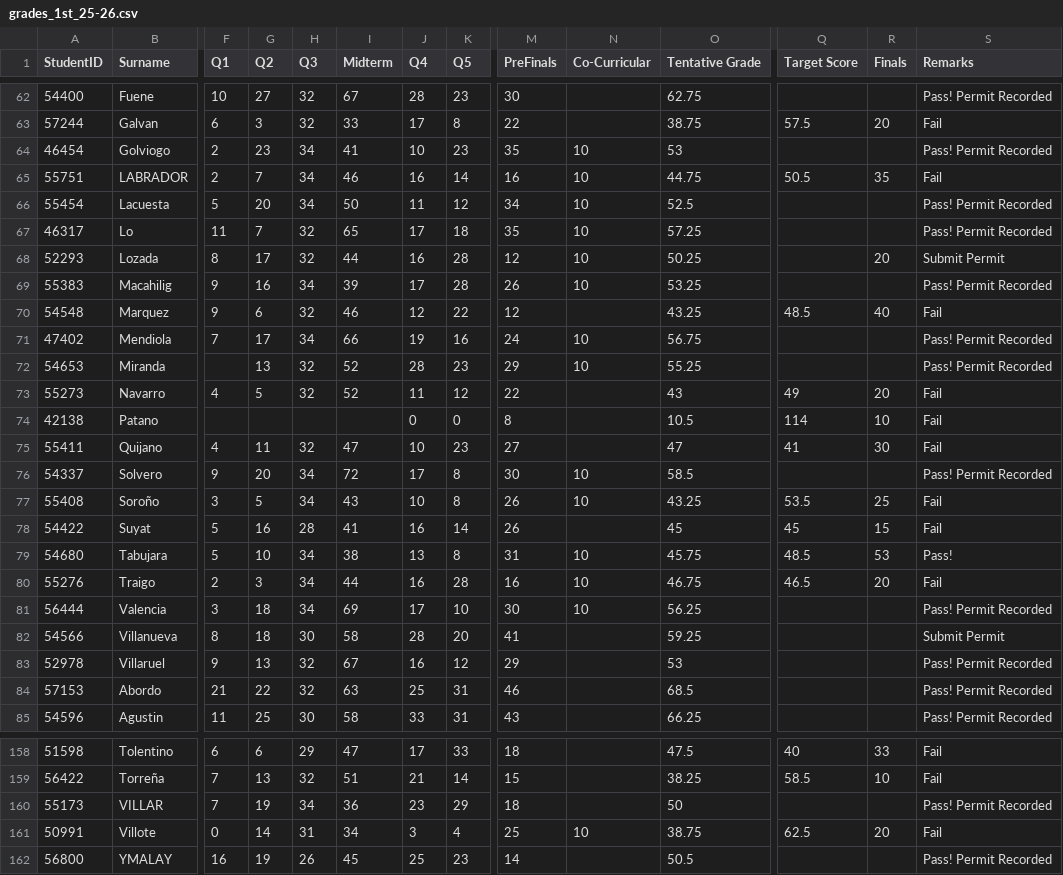
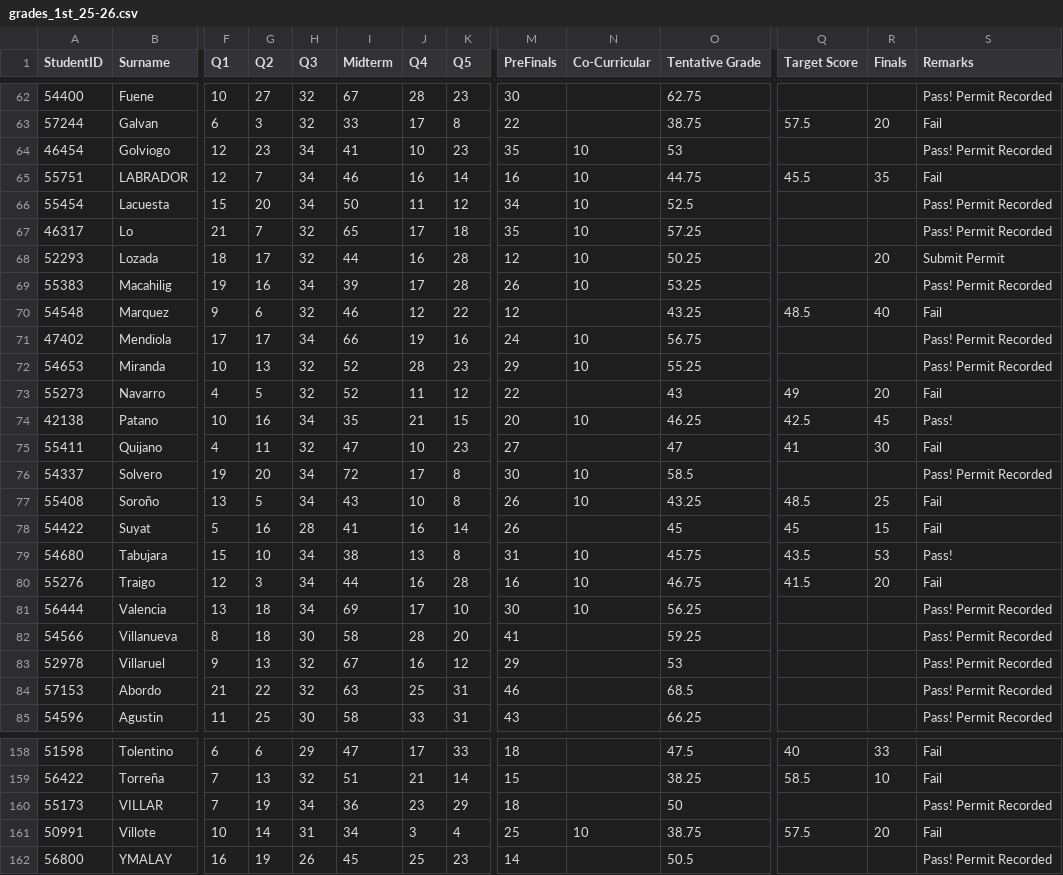
Before and after one commit to jcv-wit/1st-sem-2025-2026, a CSV file: grades_1st_25-26.csv, drawn as a sheet; only a part is shown, gaps mark what is left out; the diff covers the shown part only; the diff names each change by its address in the sheet, - before the commit and + after, or states it on an @@ line.

Commit message:
Update grades_1st_25-26.csv

```diff
--- a/grades_1st_25-26.csv
+++ b/grades_1st_25-26.csv
-F64:F65 (Q1): 2
+F64:F65 (Q1): 12
-Q65 (Target Score): 50.5
+Q65 (Target Score): 45.5
-F66 (Q1): 5
+F66 (Q1): 15
-F67 (Q1): 11
+F67 (Q1): 21
-F68 (Q1): 8
+F68 (Q1): 18
-F69 (Q1): 9
+F69 (Q1): 19
-F71 (Q1): 7
+F71 (Q1): 17
-F72 (Q1): (empty)
+F72 (Q1): 10
-F74 (Q1): (empty)
+F74 (Q1): 10
-G74 (Q2): (empty)
+G74 (Q2): 16
-H74 (Q3): (empty)
+H74 (Q3): 34
-I74 (Midterm): (empty)
+I74 (Midterm): 35
-J74 (Q4): 0
+J74 (Q4): 21
-K74 (Q5): 0
+K74 (Q5): 15
-M74 (PreFinals): 8
+M74 (PreFinals): 20
-N74 (Co-Curricular): (empty)
+N74 (Co-Curricular): 10
-O74 (Tentative Grade): 10.5
+O74 (Tentative Grade): 46.25
-Q74 (Target Score): 114
+Q74 (Target Score): 42.5
-R74 (Finals): 10
+R74 (Finals): 45
-S74 (Remarks): Fail
+S74 (Remarks): Pass!
-F76 (Q1): 9
+F76 (Q1): 19
-F77 (Q1): 3
+F77 (Q1): 13
-Q77 (Target Score): 53.5
+Q77 (Target Score): 48.5
-F79 (Q1): 5
+F79 (Q1): 15
-Q79 (Target Score): 48.5
+Q79 (Target Score): 43.5
-F80 (Q1): 2
+F80 (Q1): 12
-Q80 (Target Score): 46.5
+Q80 (Target Score): 41.5
-F81 (Q1): 3
+F81 (Q1): 13
-S82 (Remarks): Submit Permit
+S82 (Remarks): Pass! Permit Recorded
-F161 (Q1): 0
+F161 (Q1): 10
-Q161 (Target Score): 62.5
+Q161 (Target Score): 57.5
```
Also changed, not shown: 78 edited cells elsewhere in this file.
